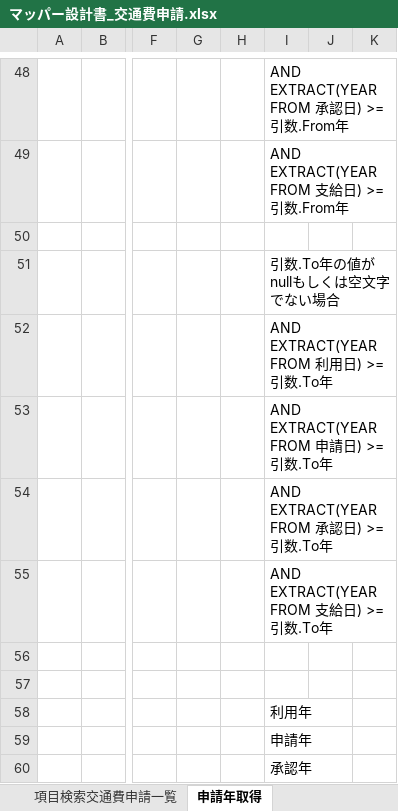
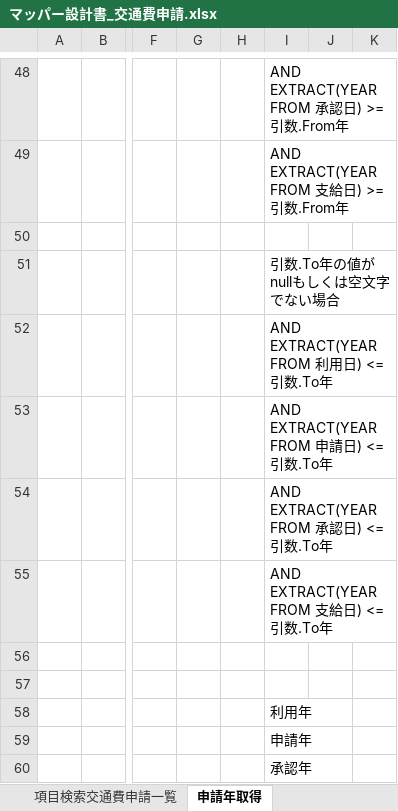
Before and after one commit to aug-ks/Internal-System-Development-2024, an Excel workbook: 交通費申請一覧機能/設計書/マッパー設計書_交通費申請.xlsx, sheet 申請年取得, drawn as a sheet; only a part is shown, gaps mark what is left out; values as stored, in another font and other column widths than the file's, no borders; the diff names each change by its address in the sheet, - before the commit and + after, or states it on an @@ line.

```diff
--- a/交通費申請一覧機能/設計書/マッパー設計書_交通費申請.xlsx (sheet 申請年取得)
+++ b/交通費申請一覧機能/設計書/マッパー設計書_交通費申請.xlsx (sheet 申請年取得)
-I52: AND EXTRACT(YEAR FROM 利用日) >= 引数.To年
+I52: AND EXTRACT(YEAR FROM 利用日) <= 引数.To年
-I53: AND EXTRACT(YEAR FROM 申請日) >= 引数.To年
+I53: AND EXTRACT(YEAR FROM 申請日) <= 引数.To年
-I54: AND EXTRACT(YEAR FROM 承認日) >= 引数.To年
+I54: AND EXTRACT(YEAR FROM 承認日) <= 引数.To年
-I55: AND EXTRACT(YEAR FROM 支給日) >= 引数.To年
+I55: AND EXTRACT(YEAR FROM 支給日) <= 引数.To年
```
Also changed, not shown: sheet 項目検索交通費申請一覧, 交通費申請一覧機能/s-augDBテーブル定義書_新フォーマット対応版(0904_修正).xlsx, 交通費申請一覧機能/設計書/マッパー設計書_コードマスタ.xlsx.
